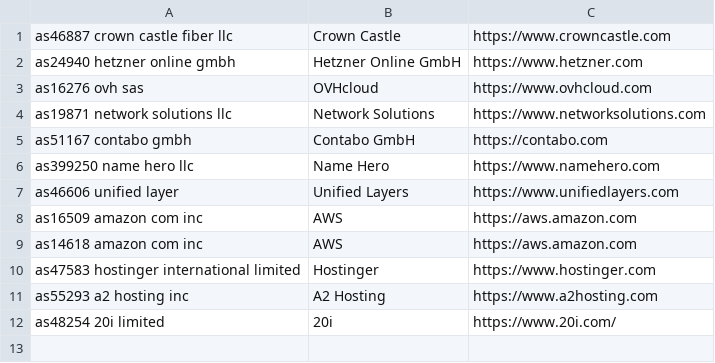
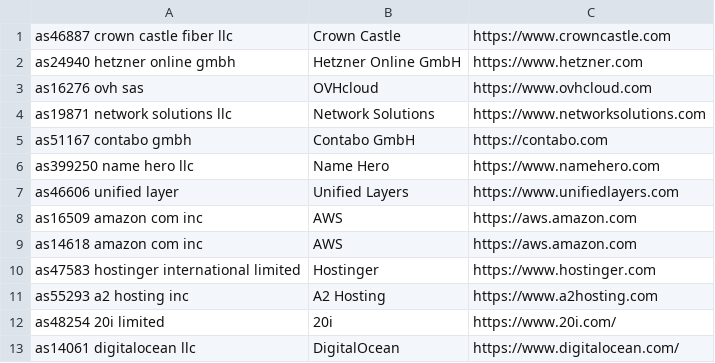
Before and after one commit to startwind/webinsights-classifier, a CSV file: src/Aggregation/Aggregator/Industry/Hosting/datacenter_enrichment.csv, drawn as a sheet; the diff names each change by its address in the sheet, - before the commit and + after, or states it on an @@ line.

Commit message:
Update datacenter_enrichment.csv

```diff
--- a/src/Aggregation/Aggregator/Industry/Hosting/datacenter_enrichment.csv
+++ b/src/Aggregation/Aggregator/Industry/Hosting/datacenter_enrichment.csv
+row 13: as14061 digitalocean llc | DigitalOcean | https://www.digitalocean.com/
```
